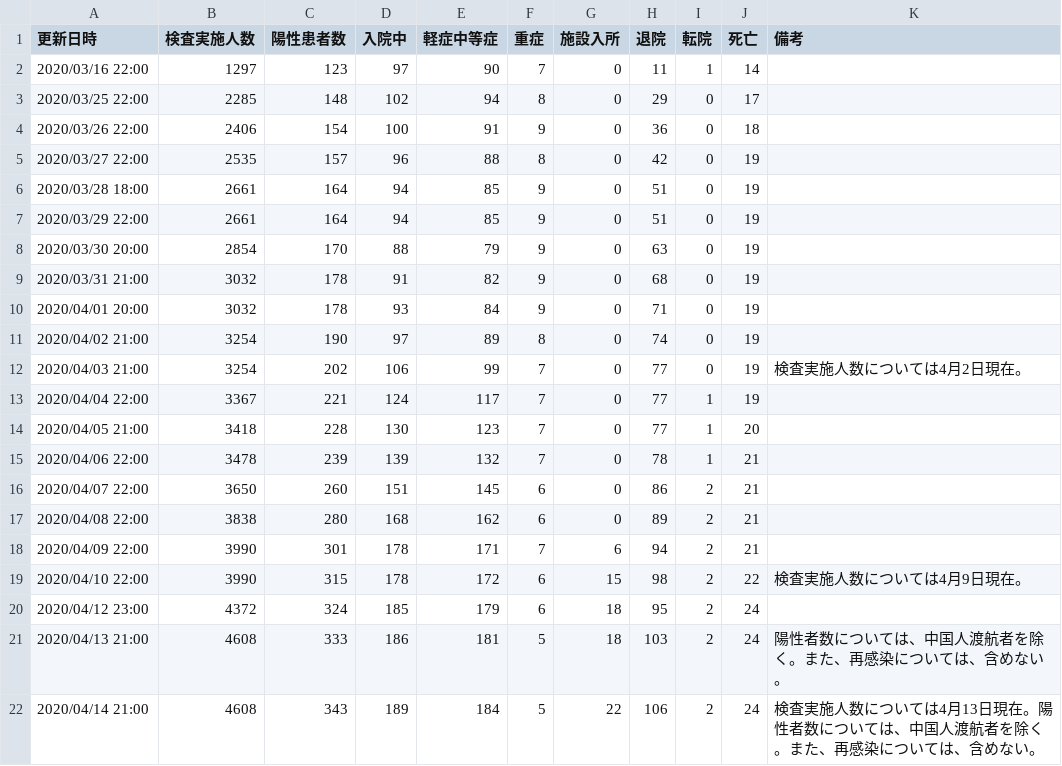
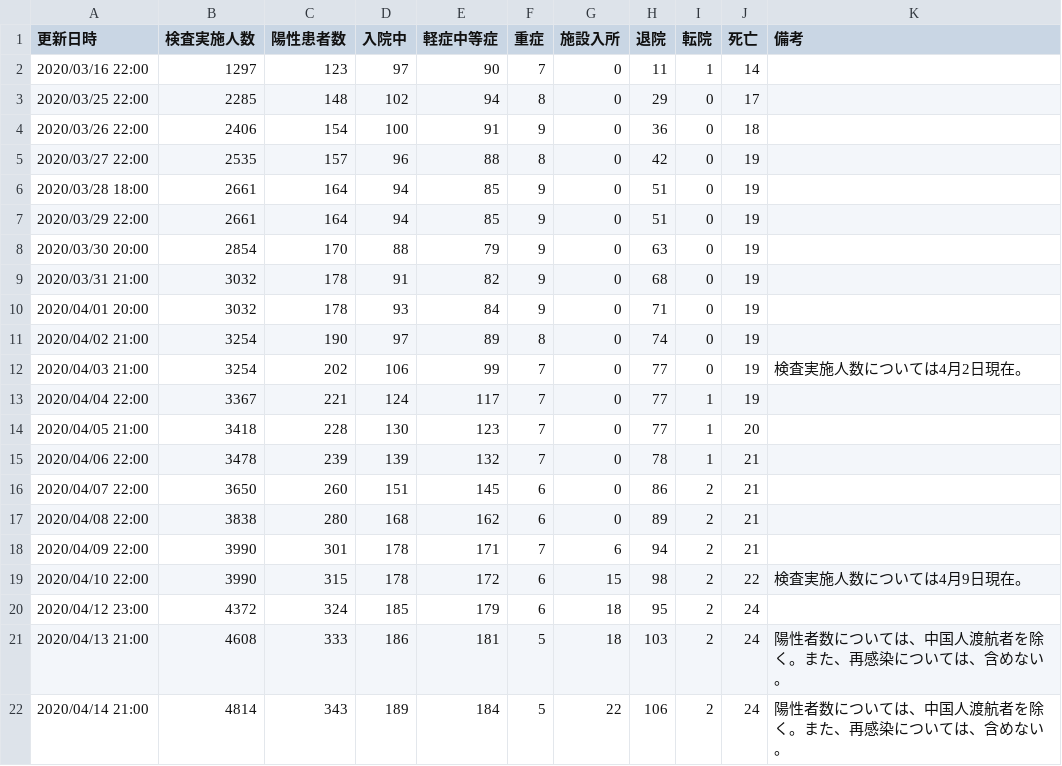
Before and after one commit to yoshitaka7/covid19, a CSV file: main_summary_history.csv, drawn as a sheet.

Commit message:
update data

```diff
--- a/main_summary_history.csv
+++ b/main_summary_history.csv
@@ -21,2 +21,2 @@
 2020/04/13 21:00,4608,333,186,181,5,18,103,2,24,陽性者数については、中国人渡航者を除く。また、再感染については、含めない。
-2020/04/14 21:00,4608,343,189,184,5,22,106,2,24,検査実施人数については4月13日現在。陽性者数については、中国人渡航者を除く。また、再感染については、含めない。
+2020/04/14 21:00,4814,343,189,184,5,22,106,2,24,陽性者数については、中国人渡航者を除く。また、再感染については、含めない。
```
Also changed, not shown: inspections_summary.csv, 2 other files.
